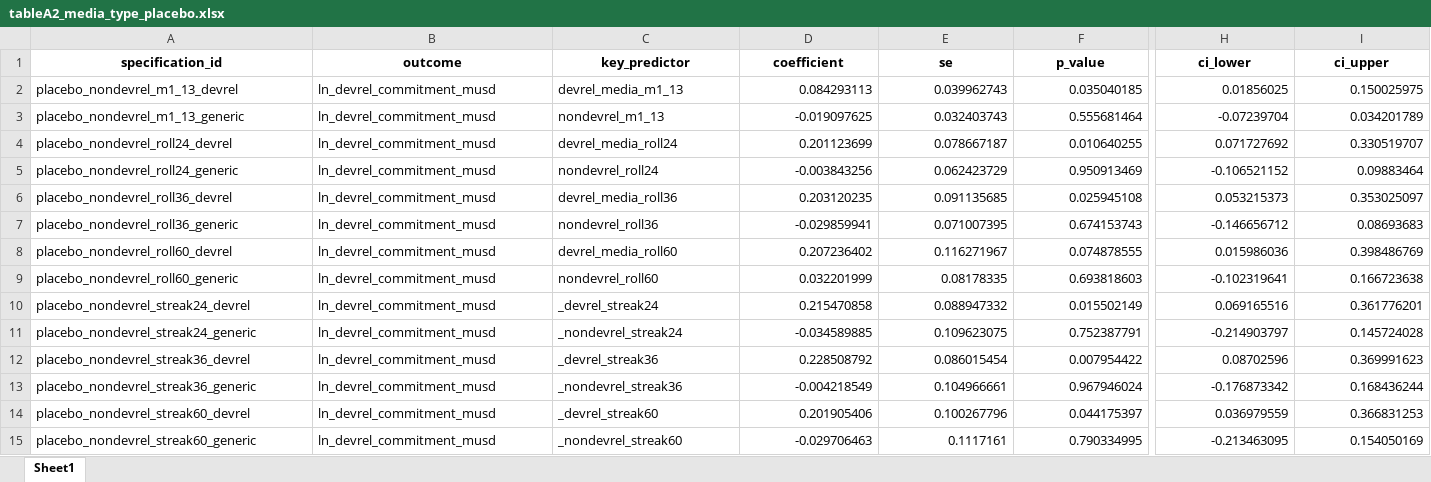
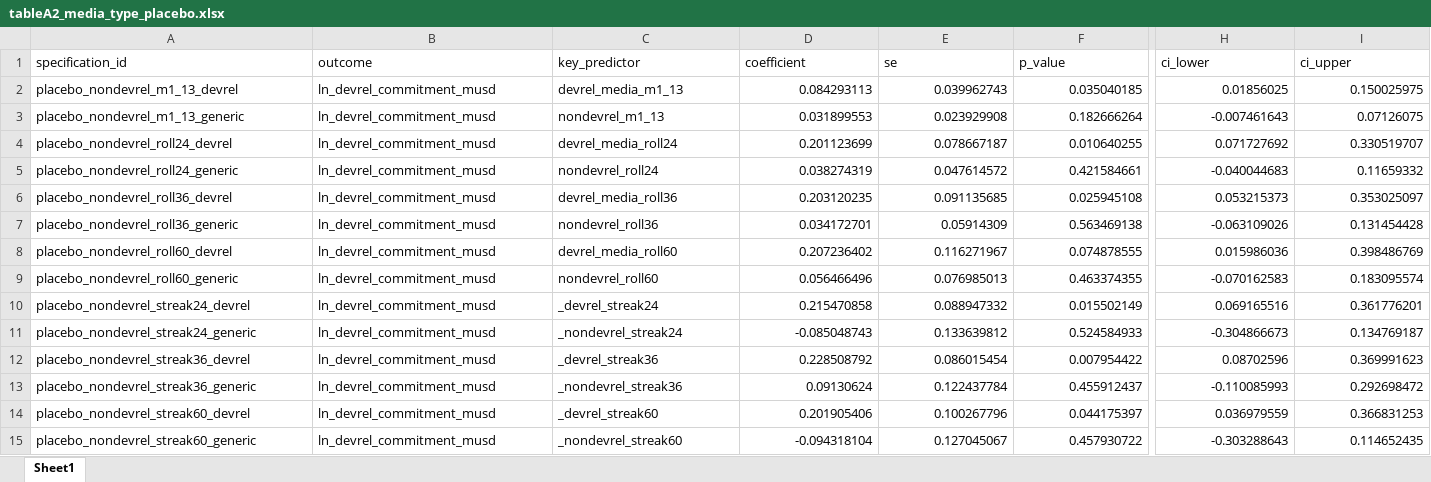
Before and after one commit to tongkyu-kim/replication-package_oda-media, an Excel workbook: results/tables/tableA2_media_type_placebo.xlsx, sheet Sheet1, drawn as a sheet; only a part is shown, gaps mark what is left out; values as stored, in another font and other column widths than the file's, no borders; the diff covers the shown part only; the diff names each change by its address in the sheet, - before the commit and + after, or states it on an @@ line.

```diff
--- a/results/tables/tableA2_media_type_placebo.xlsx (sheet Sheet1)
+++ b/results/tables/tableA2_media_type_placebo.xlsx (sheet Sheet1)
@@ A1:I1 bold: on → off, alignment: center → left @@
-D3 (coefficient): -0.019097625
+D3 (coefficient): 0.031899553
-E3 (se): 0.032403743
+E3 (se): 0.023929908
-F3 (p_value): 0.555681464
+F3 (p_value): 0.182666264
-H3 (ci_lower): -0.07239704
+H3 (ci_lower): -0.007461643
-I3 (ci_upper): 0.034201789
+I3 (ci_upper): 0.07126075
-D5 (coefficient): -0.003843256
+D5 (coefficient): 0.038274319
-E5 (se): 0.062423729
+E5 (se): 0.047614572
-F5 (p_value): 0.950913469
+F5 (p_value): 0.421584661
-H5 (ci_lower): -0.106521152
+H5 (ci_lower): -0.040044683
-I5 (ci_upper): 0.09883464
+I5 (ci_upper): 0.11659332
-D7 (coefficient): -0.029859941
+D7 (coefficient): 0.034172701
-E7 (se): 0.071007395
+E7 (se): 0.05914309
-F7 (p_value): 0.674153743
+F7 (p_value): 0.563469138
-H7 (ci_lower): -0.146656712
+H7 (ci_lower): -0.063109026
-I7 (ci_upper): 0.08693683
+I7 (ci_upper): 0.131454428
-D9 (coefficient): 0.032201999
+D9 (coefficient): 0.056466496
-E9 (se): 0.08178335
+E9 (se): 0.076985013
-F9 (p_value): 0.693818603
+F9 (p_value): 0.463374355
-H9 (ci_lower): -0.102319641
+H9 (ci_lower): -0.070162583
-I9 (ci_upper): 0.166723638
+I9 (ci_upper): 0.183095574
-D11 (coefficient): -0.034589885
+D11 (coefficient): -0.085048743
-E11 (se): 0.109623075
+E11 (se): 0.133639812
-F11 (p_value): 0.752387791
+F11 (p_value): 0.524584933
-H11 (ci_lower): -0.214903797
+H11 (ci_lower): -0.304866673
-I11 (ci_upper): 0.145724028
+I11 (ci_upper): 0.134769187
-D13 (coefficient): -0.004218549
+D13 (coefficient): 0.09130624
-E13 (se): 0.104966661
+E13 (se): 0.122437784
-F13 (p_value): 0.967946024
+F13 (p_value): 0.455912437
-H13 (ci_lower): -0.176873342
+H13 (ci_lower): -0.110085993
-I13 (ci_upper): 0.168436244
+I13 (ci_upper): 0.292698472
-D15 (coefficient): -0.029706463
+D15 (coefficient): -0.094318104
-E15 (se): 0.1117161
+E15 (se): 0.127045067
-F15 (p_value): 0.790334995
+F15 (p_value): 0.457930722
-H15 (ci_lower): -0.213463095
+H15 (ci_lower): -0.303288643
-I15 (ci_upper): 0.154050169
+I15 (ci_upper): 0.114652435
```
Also changed, not shown: cell formats elsewhere in this sheet, results/tables/table4_robustness_summary.xlsx, 14 other files.
